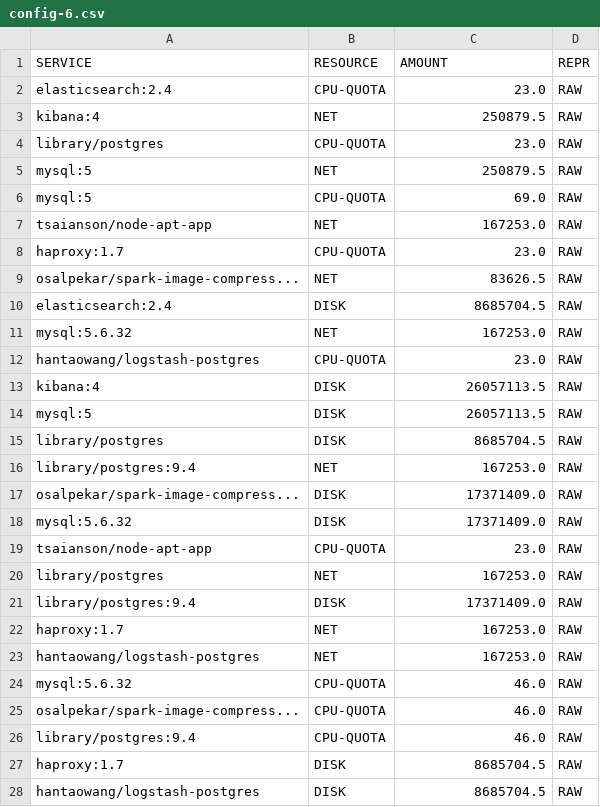
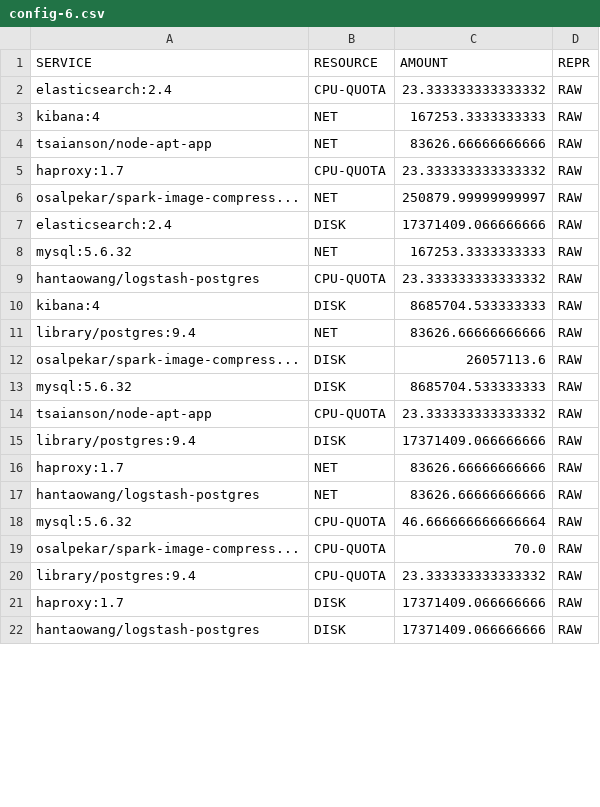
Before and after one commit to mchang6137/throttlebot, a CSV file: src/configs/config-6.csv, drawn as a sheet; only a part is shown; the diff covers the shown part only.

Commit message:
new randomized configs

```diff
--- a/src/configs/config-6.csv
+++ b/src/configs/config-6.csv
@@ -1,28 +1,22 @@
 SERVICE,RESOURCE,AMOUNT,REPR
-elasticsearch:2.4,CPU-QUOTA,23.0,RAW
-kibana:4,NET,250879.5,RAW
-library/postgres,CPU-QUOTA,23.0,RAW
-mysql:5,NET,250879.5,RAW
-mysql:5,CPU-QUOTA,69.0,RAW
-tsaianson/node-apt-app,NET,167253.0,RAW
-haproxy:1.7,CPU-QUOTA,23.0,RAW
-osalpekar/spark-image-compress...,NET,83626.5,RAW
-elasticsearch:2.4,DISK,8685704.5,RAW
-mysql:5.6.32,NET,167253.0,RAW
-hantaowang/logstash-postgres,CPU-QUOTA,23.0,RAW
-kibana:4,DISK,26057113.5,RAW
-mysql:5,DISK,26057113.5,RAW
-library/postgres,DISK,8685704.5,RAW
-library/postgres:9.4,NET,167253.0,RAW
-osalpekar/spark-image-compress...,DISK,17371409.0,RAW
-mysql:5.6.32,DISK,17371409.0,RAW
-tsaianson/node-apt-app,CPU-QUOTA,23.0,RAW
-library/postgres,NET,167253.0,RAW
-library/postgres:9.4,DISK,17371409.0,RAW
-haproxy:1.7,NET,167253.0,RAW
-hantaowang/logstash-postgres,NET,167253.0,RAW
-mysql:5.6.32,CPU-QUOTA,46.0,RAW
-osalpekar/spark-image-compress...,CPU-QUOTA,46.0,RAW
-library/postgres:9.4,CPU-QUOTA,46.0,RAW
-haproxy:1.7,DISK,8685704.5,RAW
-hantaowang/logstash-postgres,DISK,8685704.5,RAW
+elasticsearch:2.4,CPU-QUOTA,23.333333333333332,RAW
+kibana:4,NET,167253.3333333333,RAW
+tsaianson/node-apt-app,NET,83626.66666666666,RAW
+haproxy:1.7,CPU-QUOTA,23.333333333333332,RAW
+osalpekar/spark-image-compress...,NET,250879.99999999997,RAW
+elasticsearch:2.4,DISK,17371409.066666666,RAW
+mysql:5.6.32,NET,167253.3333333333,RAW
+hantaowang/logstash-postgres,CPU-QUOTA,23.333333333333332,RAW
+kibana:4,DISK,8685704.533333333,RAW
+library/postgres:9.4,NET,83626.66666666666,RAW
+osalpekar/spark-image-compress...,DISK,26057113.6,RAW
+mysql:5.6.32,DISK,8685704.533333333,RAW
+tsaianson/node-apt-app,CPU-QUOTA,23.333333333333332,RAW
+library/postgres:9.4,DISK,17371409.066666666,RAW
+haproxy:1.7,NET,83626.66666666666,RAW
+hantaowang/logstash-postgres,NET,83626.66666666666,RAW
+mysql:5.6.32,CPU-QUOTA,46.666666666666664,RAW
+osalpekar/spark-image-compress...,CPU-QUOTA,70.0,RAW
+library/postgres:9.4,CPU-QUOTA,23.333333333333332,RAW
+haproxy:1.7,DISK,17371409.066666666,RAW
+hantaowang/logstash-postgres,DISK,17371409.066666666,RAW
```
Also changed, not shown: 3 edited cells elsewhere in this file, src/configs/config-1.csv, src/configs/config-2.csv, 8 other files.
